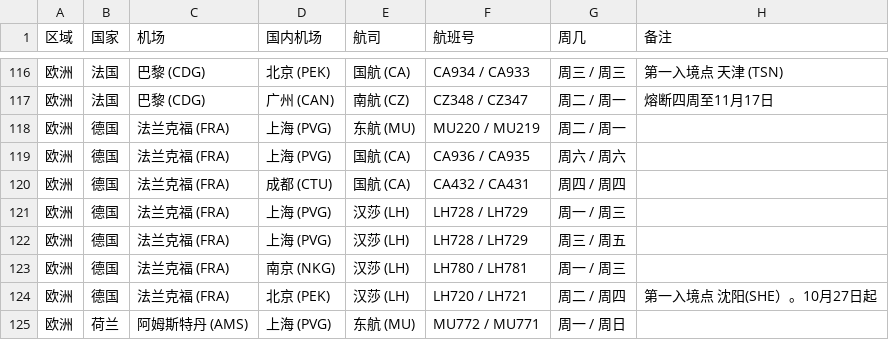
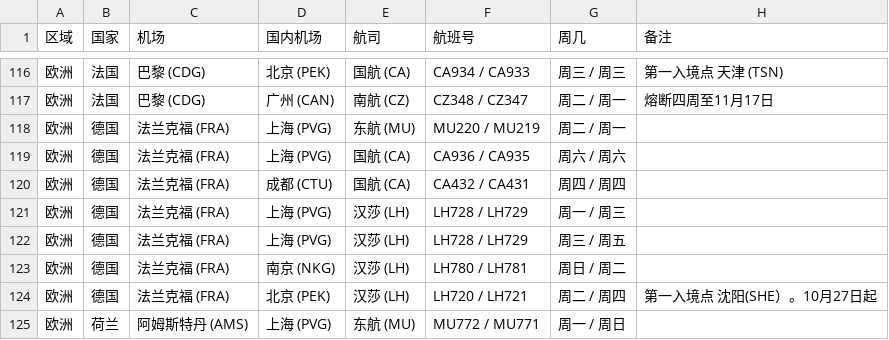
Before and after one commit to USCreditCardGuide/airlines-to-china-covid-19, a CSV file: airlines.csv, drawn as a sheet; only a part is shown, gaps mark what is left out.

Commit message:
Update airlines.csv

```diff
--- a/airlines.csv
+++ b/airlines.csv
@@ -122,3 +122,3 @@
 欧洲,德国,法兰克福 (FRA),上海 (PVG),汉莎 (LH),LH728 / LH729,周三 / 周五,
-欧洲,德国,法兰克福 (FRA),南京 (NKG),汉莎 (LH),LH780 / LH781,周一 / 周三,
+欧洲,德国,法兰克福 (FRA),南京 (NKG),汉莎 (LH),LH780 / LH781,周日 / 周二,
 欧洲,德国,法兰克福 (FRA),北京 (PEK),汉莎 (LH),LH720 / LH721,周二 / 周四,第一入境点 沈阳(SHE）。10月27日起
```
